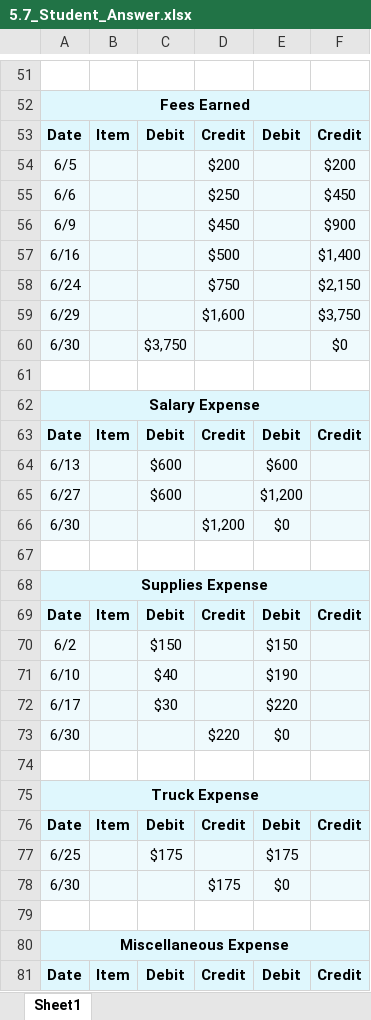
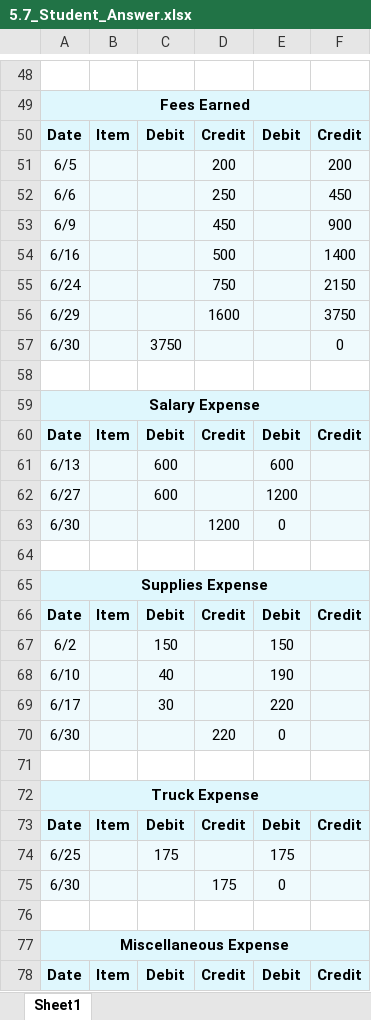
Before and after one commit to leonardodls/product-introduction-financial-accounting, an Excel workbook: assets/public/Chapter_4_ComprehensiveProblem/documents/resources/Assessment_Questions/5.7_Student_Answer.xlsx, sheet Sheet1, drawn as a sheet; only a part is shown, gaps mark what is left out; values as stored, in another font and other column widths than the file's, no borders; addresses are those after the commit; the diff covers the shown part only; the diff names each change by its address in the sheet, - before the commit and + after, or states it on an @@ line.

```diff
--- a/assets/public/Chapter_4_ComprehensiveProblem/documents/resources/Assessment_Questions/5.7_Student_Answer.xlsx (sheet Sheet1)
+++ b/assets/public/Chapter_4_ComprehensiveProblem/documents/resources/Assessment_Questions/5.7_Student_Answer.xlsx (sheet Sheet1)
-D51: $200
+D51: 200
-F51: $200
+F51: 200
-D52: $250
+D52: 250
-F52: $450
+F52: 450
-D53: $450
+D53: 450
-F53: $900
+F53: 900
-D54: $500
+D54: 500
-F54: $1,400
+F54: 1400
-D55: $750
+D55: 750
-F55: $2,150
+F55: 2150
-D56: $1,600
+D56: 1600
-F56: $3,750
+F56: 3750
-C57: $3,750
+C57: 3750
-F57: $0
+F57: 0
-C61:C62: $600
+C61:C62: 600
-E61: $600
+E61: 600
-E62: $1,200
+E62: 1200
-D63: $1,200
+D63: 1200
-E63: $0
+E63: 0
-C67: $150
+C67: 150
-E67: $150
+E67: 150
-C68: $40
+C68: 40
-E68: $190
+E68: 190
-C69: $30
+C69: 30
-E69: $220
+E69: 220
-D70: $220
+D70: 220
-E70: $0
+E70: 0
-C74: $175
+C74: 175
-E74: $175
+E74: 175
-D75: $175
+D75: 175
-E75: $0
+E75: 0
```
Also changed, not shown: 3 removed rows and 65 edited cells elsewhere in this sheet, assets/public/Chapter_4_ComprehensiveProblem/documents/resources/Assessment_Questions/5.7__Student_A_Sheet.xlsx, assets/public/Chapter_4_ComprehensiveProblem/documents/resources/Assessment_Questions/5.7__Student_Q_Sheet.xlsx, 16 other files.
